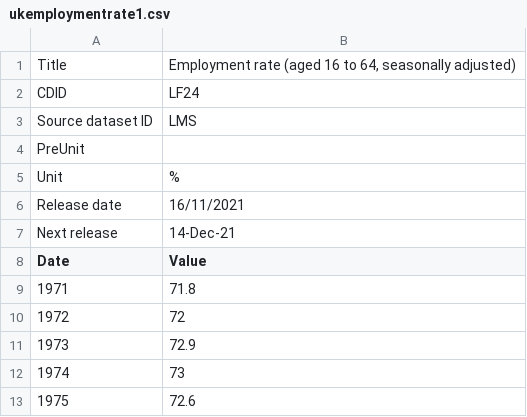
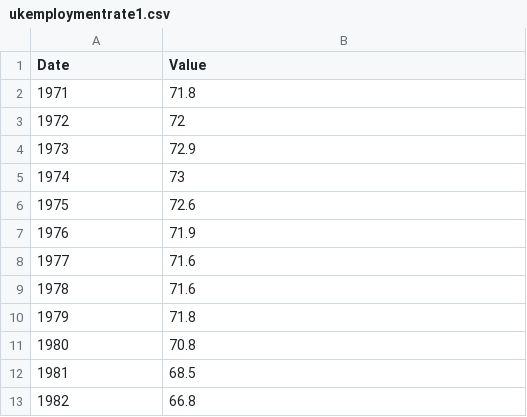
Before and after one commit to SimoniMouzoura/SimoniMouzoura.github.io, a CSV file: ukemploymentrate1.csv, drawn as a sheet; only a part is shown; the shorter side is filled out with more unchanged rows.

Commit message:
Update ukemploymentrate1.csv

```diff
--- a/ukemploymentrate1.csv
+++ b/ukemploymentrate1.csv
@@ -1,8 +1 @@
-Title,"Employment rate (aged 16 to 64, seasonally adjusted)"
-CDID,LF24
-Source dataset ID,LMS
-PreUnit,
-Unit,%
-Release date,16/11/2021
-Next release,14-Dec-21
 Date,Value
```
